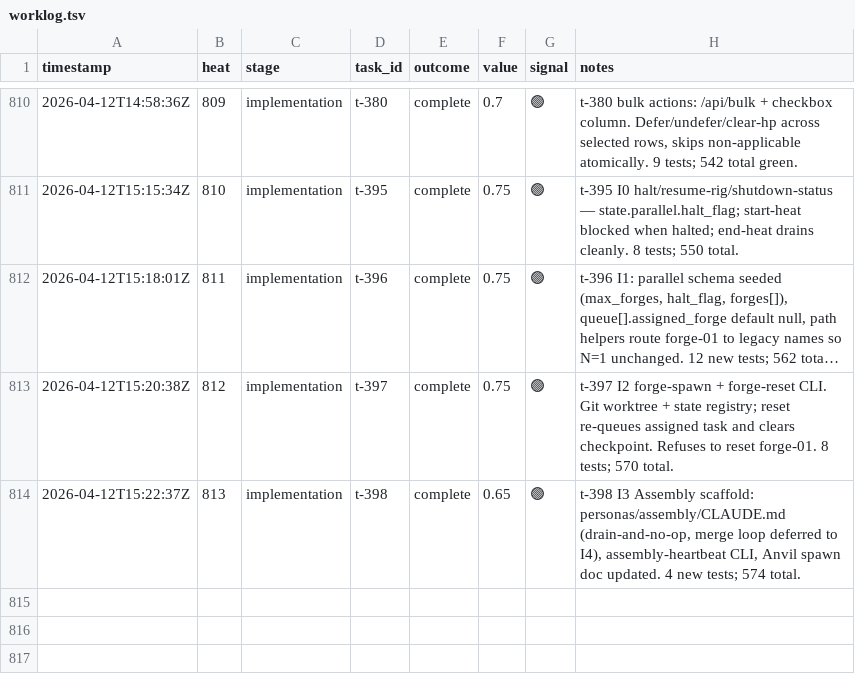
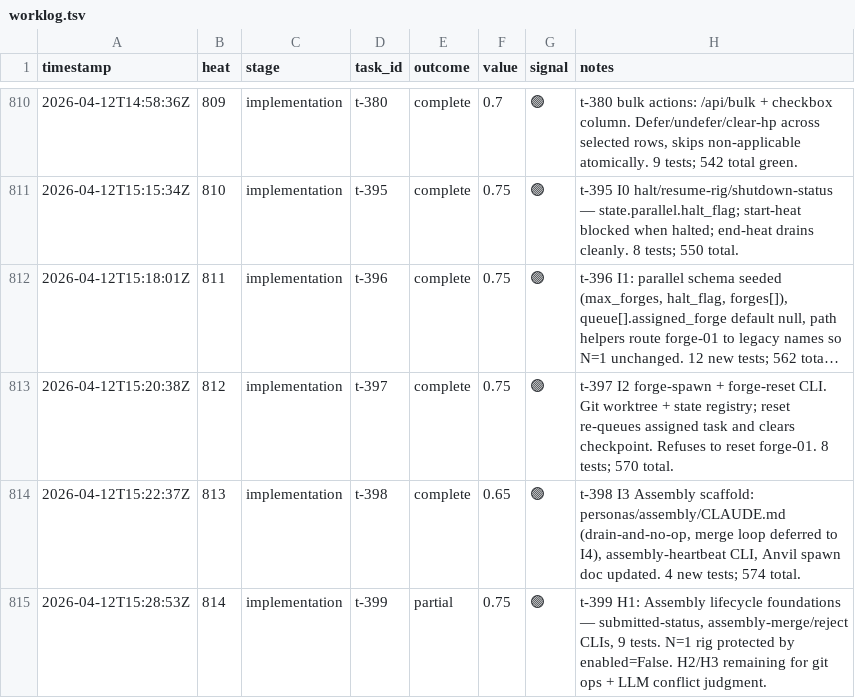
Before and after one commit to mangeshgupte/smithy2, a TSV file: worklog.tsv, drawn as a sheet; only a part is shown, gaps mark what is left out; long unchanged cells end in …; the diff names each change by its address in the sheet, - before the commit and + after, or states it on an @@ line.

Commit message:
[implementation] t-403 (t-399 H2): Assembly smart-resolve primitives — rebase/continue/abort/test/ff-merge
New module smithy/assembly.py with git-ops building blocks for the
Assembly teammate; LLM-level conflict judgment stays in the persona.

Primitives:
- rebase_forge_branch → {clean|conflict|error}
- continue_rebase / abort_rebase
- run_tests_in_worktree (pytest or custom cmd)
- ff_merge_forge_branch (refuses non-fast-forward)

Five CLI wrappers: assembly-rebase / -continue-rebase / -abort-rebase /
-test / -ff-merge, all --forge <id>.

8 tests cover clean-merge, resolution-success, resolution-abandoned,
non-ff refusal, pass/fail reporting, missing-worktree error, and CLI
round trip. Full suite 591/591.

```diff
--- a/worklog.tsv
+++ b/worklog.tsv
+row 815: 2026-04-12T15:28:53Z | 814 | implementation | t-399 | partial | 0.75 | 🟢 | t-399 H1: Assembly lifecycle foundations — submitted-status, assembly-merge/reject CLIs, 9 tests. N=1 rig protected by enabled=False. H2/H3 remaining for git ops + LLM conflict judgment.
```
Also changed, not shown: 6 other files.
